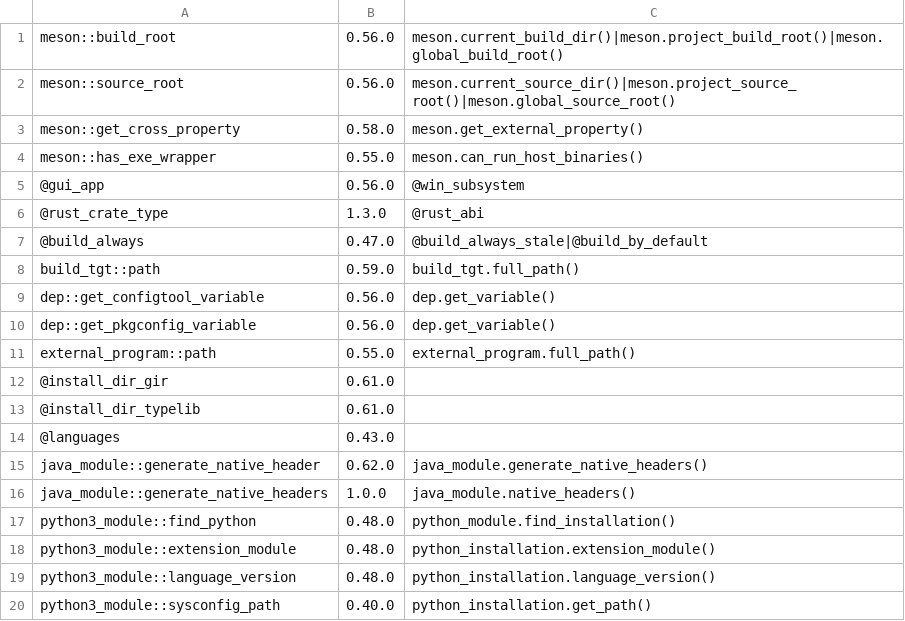
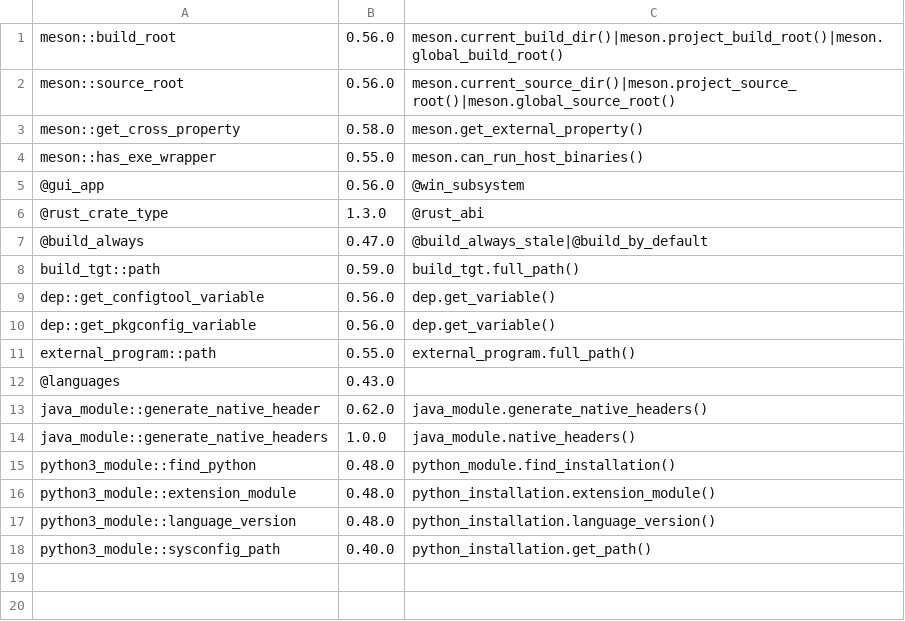
Before and after one commit to JCWasmx86/mesonlsp, a CSV file: src/libtypenamespace/deprecations.csv, drawn as a sheet; the diff names each change by its address in the sheet, - before the commit and + after, or states it on an @@ line.

Commit message:
install_dir_gir and install_dir_typelib aren't deprecated
Although it's listed kind of unclearly in the Meson docs, these keyword
arguments are actually not deprecated. It's only passing a boolean to
them that is deprecated, though that is not expressible in these type
definitions.

```diff
--- a/src/libtypenamespace/deprecations.csv
+++ b/src/libtypenamespace/deprecations.csv
-row 12: @install_dir_gir | 0.61.0
-row 13: @install_dir_typelib | 0.61.0
```
